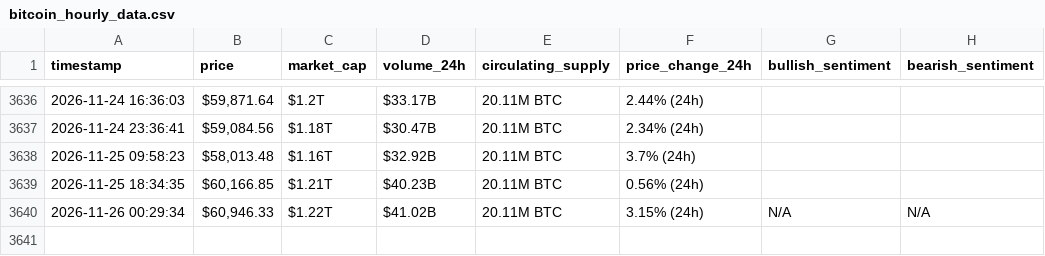
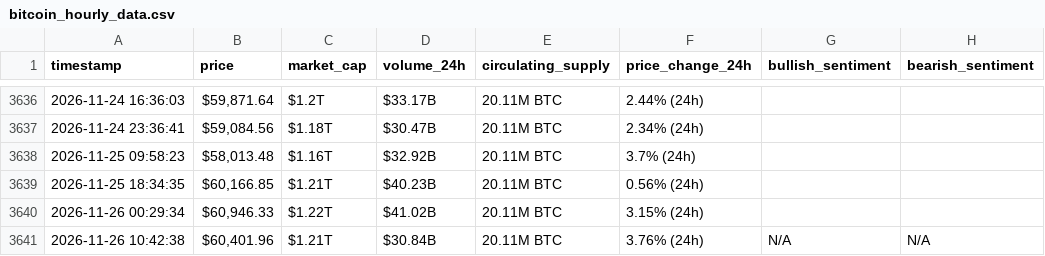
Before and after one commit to miraazzam/webscraping-automation, a CSV file: bitcoin_hourly_data.csv, drawn as a sheet; only a part is shown, gaps mark what is left out.

```diff
--- a/bitcoin_hourly_data.csv
+++ b/bitcoin_hourly_data.csv
@@ -3639,2 +3639,3 @@ timestamp,price,market_cap,volume_24h,circulating_supply,price_change_24h,bullis
 2026-11-25 18:34:35,"$60,166.85",$1.21T,$40.23B,20.11M BTC,0.56% (24h),,
-2026-11-26 00:29:34,"$60,946.33",$1.22T,$41.02B,20.11M BTC,3.15% (24h),N/A,N/A
+2026-11-26 00:29:34,"$60,946.33",$1.22T,$41.02B,20.11M BTC,3.15% (24h),,
+2026-11-26 10:42:38,"$60,401.96",$1.21T,$30.84B,20.11M BTC,3.76% (24h),N/A,N/A
```
